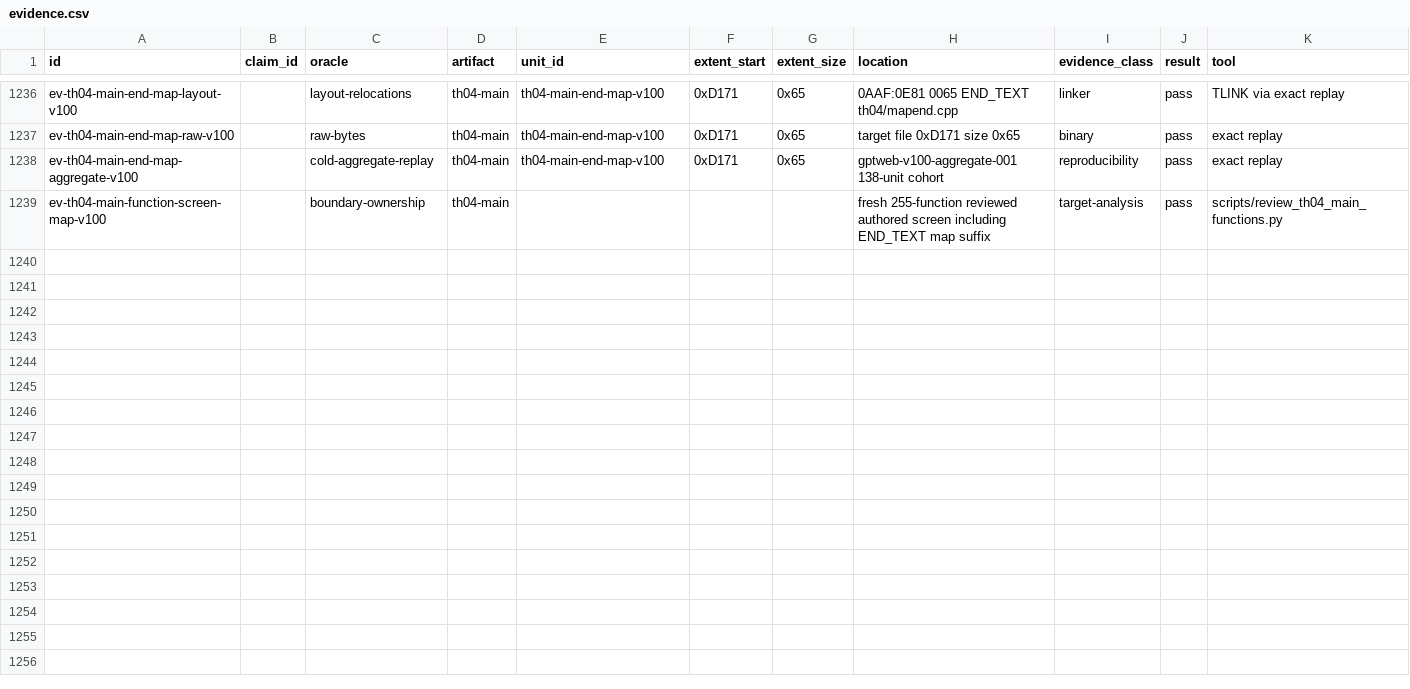
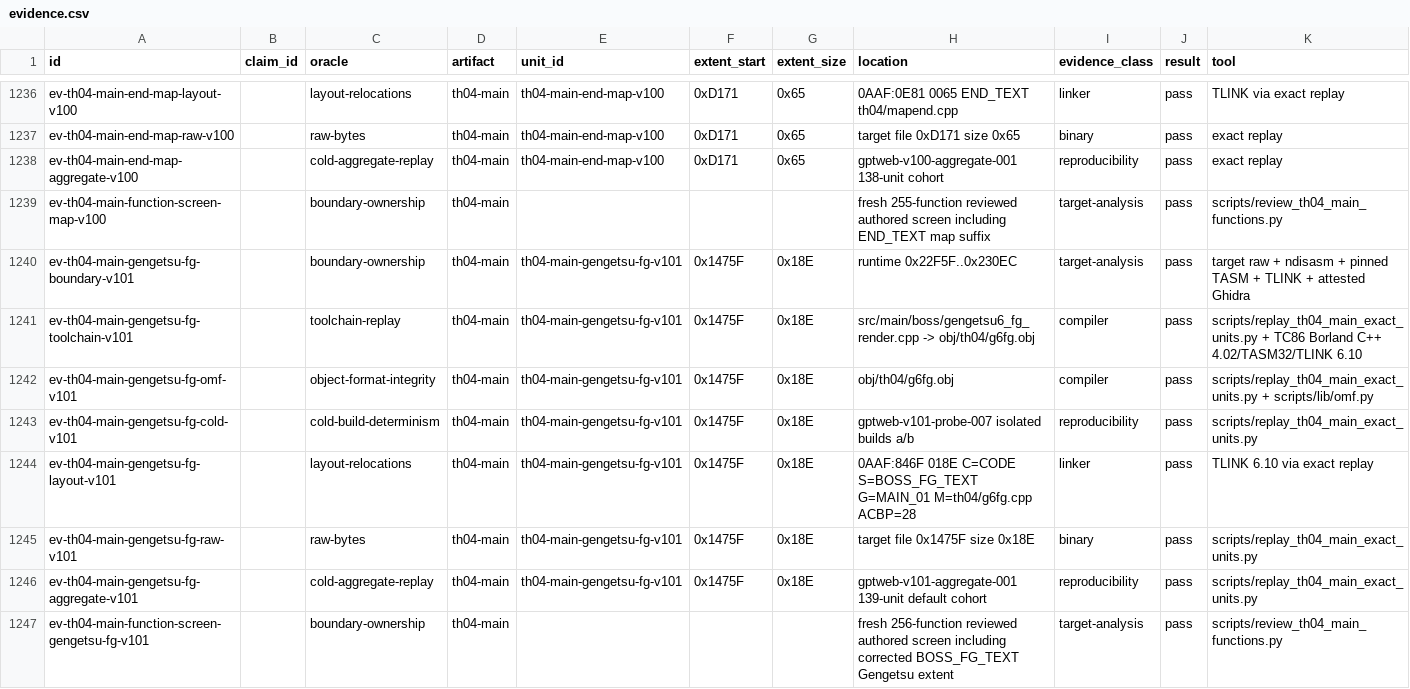
Before and after one commit to N0zoM1z0/th04, a CSV file: config/evidence.csv, drawn as a sheet; only a part is shown, gaps mark what is left out; rows hold the shown columns only; the diff names each change by its address in the sheet, - before the commit and + after, or states it on an @@ line.

Commit message:
gpt-web: recover Gengetsu foreground renderer

```diff
--- a/config/evidence.csv
+++ b/config/evidence.csv
+row 1240: ev-th04-main-gengetsu-fg-boundary-v101 |  | boundary-ownership | th04-main | th04-main-gengetsu-fg-v101 | 0x1475F | 0x18E | runtime 0x22F5F..0x230EC | target-analysis | pass | target raw + ndisasm + pinned TASM + TLINK + attested Ghidra
+row 1241: ev-th04-main-gengetsu-fg-toolchain-v101 |  | toolchain-replay | th04-main | th04-main-gengetsu-fg-v101 | 0x1475F | 0x18E | src/main/boss/gengetsu6_fg_render.cpp -> obj/th04/g6fg.obj | compiler | pass | scripts/replay_th04_main_exact_units.py + TC86 Borland C++ 4.02/TASM32/TLINK 6.10
+row 1242: ev-th04-main-gengetsu-fg-omf-v101 |  | object-format-integrity | th04-main | th04-main-gengetsu-fg-v101 | 0x1475F | 0x18E | obj/th04/g6fg.obj | compiler | pass | scripts/replay_th04_main_exact_units.py + scripts/lib/omf.py
+row 1243: ev-th04-main-gengetsu-fg-cold-v101 |  | cold-build-determinism | th04-main | th04-main-gengetsu-fg-v101 | 0x1475F | 0x18E | gptweb-v101-probe-007 isolated builds a/b | reproducibility | pass | scripts/replay_th04_main_exact_units.py
+row 1244: ev-th04-main-gengetsu-fg-layout-v101 |  | layout-relocations | th04-main | th04-main-gengetsu-fg-v101 | 0x1475F | 0x18E | 0AAF:846F 018E C=CODE S=BOSS_FG_TEXT G=MAIN_01 M=th04/g6fg.cpp ACBP=28 | linker | pass | TLINK 6.10 via exact replay
+row 1245: ev-th04-main-gengetsu-fg-raw-v101 |  | raw-bytes | th04-main | th04-main-gengetsu-fg-v101 | 0x1475F | 0x18E | target file 0x1475F size 0x18E | binary | pass | scripts/replay_th04_main_exact_units.py
+row 1246: ev-th04-main-gengetsu-fg-aggregate-v101 |  | cold-aggregate-replay | th04-main | th04-main-gengetsu-fg-v101 | 0x1475F | 0x18E | gptweb-v101-aggregate-001 139-unit default cohort | reproducibility | pass | scripts/replay_th04_main_exact_units.py
+row 1247: ev-th04-main-function-screen-gengetsu-fg-v101 |  | boundary-ownership | th04-main |  |  |  | fresh 256-function reviewed authored screen including corrected BOSS_FG_TEXT Gengetsu extent | target-analysis | pass | scripts/review_th04_main_functions.py
```
Also changed, not shown: config/knowledge.csv, config/th04_function_boundaries.csv, 11 other files.
